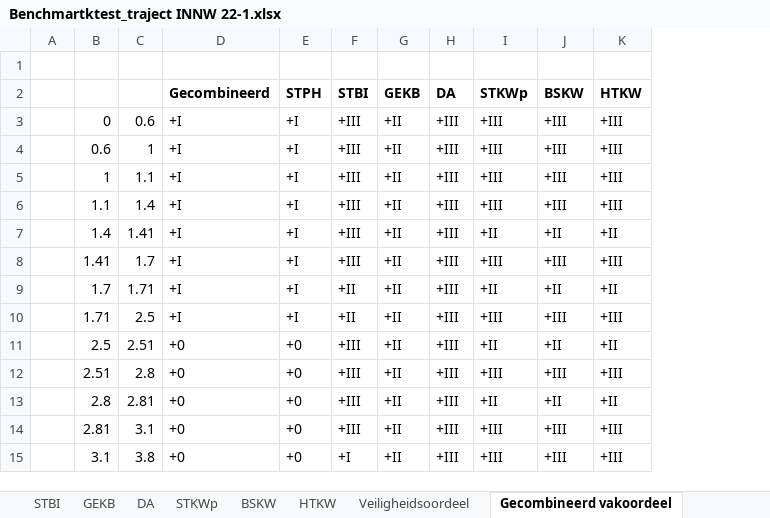
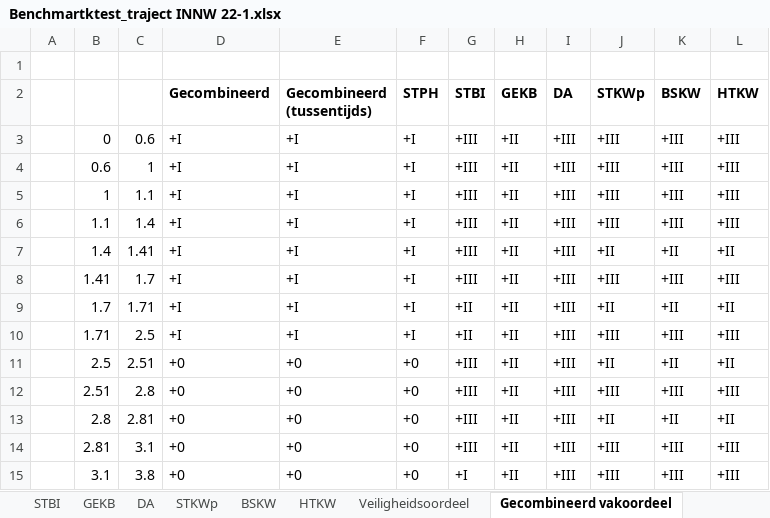
Before and after one commit to Deltares/wbi-assemblage-rekenkern, an Excel workbook: benchmarktests/testdefinitions/Benchmartktest_traject INNW 22-1.xlsx, sheet Gecombineerd vakoordeel, drawn as a sheet; only a part is shown; values as stored, in another font and other column widths than the file's, no borders; the diff names each change by its address in the sheet, - before the commit and + after, or states it on an @@ line.

```diff
--- a/benchmarktests/testdefinitions/Benchmartktest_traject INNW 22-1.xlsx (sheet Gecombineerd vakoordeel)
+++ b/benchmarktests/testdefinitions/Benchmartktest_traject INNW 22-1.xlsx (sheet Gecombineerd vakoordeel)
+column E (Gecombineerd (tussentijds)), rows 3-15: +I | +I | +I | +I | +I | +I | +I | +I | +0 | +0 | +0 | +0 | +0
```
Also changed, not shown: formulas that keep their value, benchmarktests/testdefinitions/Benchmartktest_traject 12-2.xlsx, benchmarktests/testdefinitions/Benchmartktest_traject 13-2.xlsx, 9 other files.
